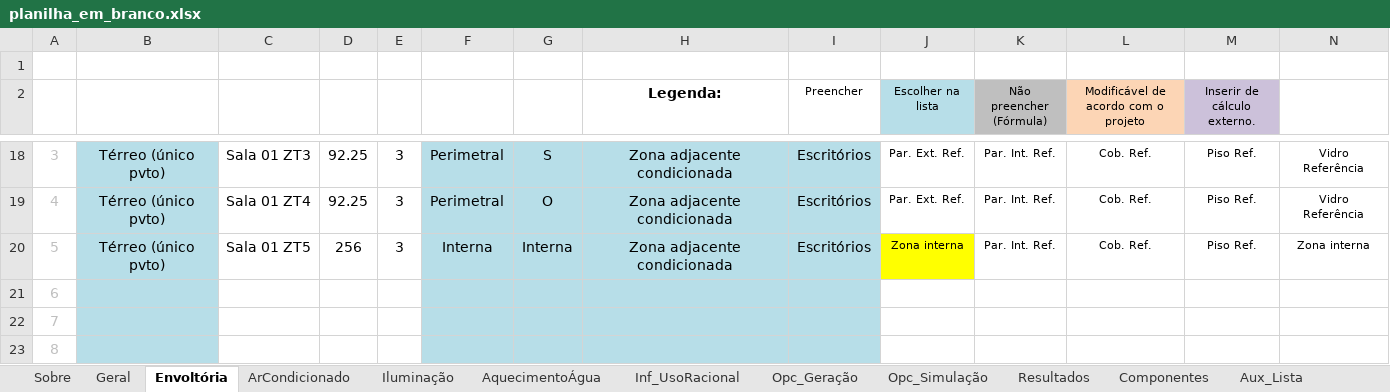
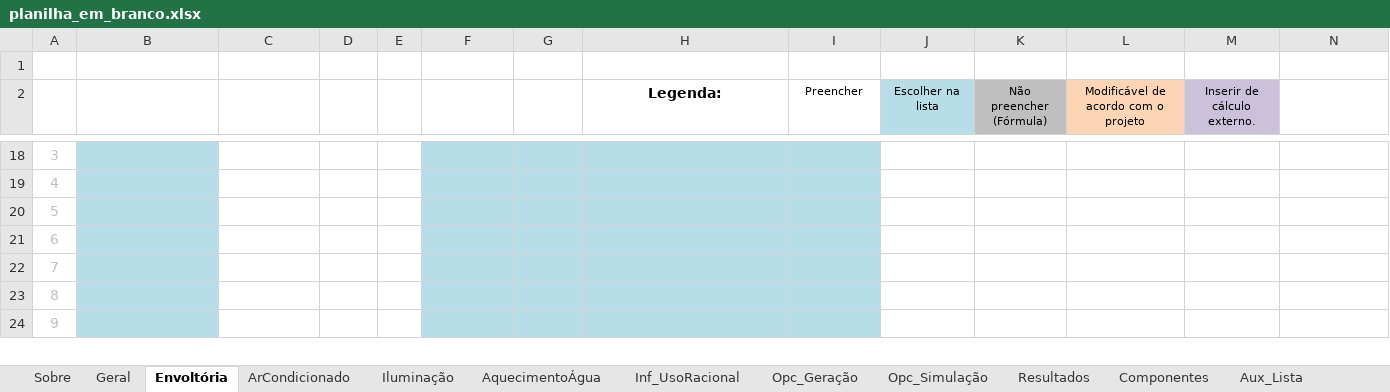
Before and after one commit to labeee/interface_ini_c_2022, an Excel workbook: planilha_em_branco.xlsx, sheet Envoltória, drawn as a sheet; only a part is shown, gaps mark what is left out; the shorter side is filled out with more unchanged rows; values as stored, in another font and other column widths than the file's, no borders; charts and pictures and conditional formats not drawn; the diff covers the shown part only; the diff names each change by its address in the sheet, - before the commit and + after, or states it on an @@ line.

```diff
--- a/planilha_em_branco.xlsx (sheet Envoltória)
+++ b/planilha_em_branco.xlsx (sheet Envoltória)
-B18:B20: Térreo (único pvto)
+B18:B20: (empty)
-C18: Sala 01 ZT3
+C18: (empty)
-D18:D19: 92.25
+D18:D19: (empty)
-E18:E20: 3
+E18:E20: (empty)
-F18:F19: Perimetral
+F18:F19: (empty)
-G18: S
+G18: (empty)
-H18:H20 (Legenda:): Zona adjacente condicionada
+H18:H20 (Legenda:): (empty)
-I18:I20 (Preencher): Escritórios
+I18:I20 (Preencher): (empty)
-J18:J19 (Escolher na lista): Par. Ext. Ref.
+J18:J19 (Escolher na lista): (empty)
-K18:K20 (Não preencher (Fórmula)): Par. Int. Ref.
+K18:K20 (Não preencher (Fórmula)): (empty)
-L18:L20: Cob. Ref.
+L18:L20: (empty)
-M18:M20 (Inserir de cálculo externo.): Piso Ref.
+M18:M20 (Inserir de cálculo externo.): (empty)
-N18:N19: Vidro Referência
+N18:N19: (empty)
-C19: Sala 01 ZT4
+C19: (empty)
-G19: O
+G19: (empty)
-C20: Sala 01 ZT5
+C20: (empty)
-D20: 256
+D20: (empty)
-F20: Interna
+F20: (empty)
-G20: Interna
+G20: (empty)
-J20 (Escolher na lista): Zona interna
+J20 (Escolher na lista): (empty)
-J20 fill: #FFFF00
+J20 fill: none
-N20: Zona interna
+N20: (empty)
```
Also changed, not shown: 4 added rows, 4 removed rows and 90 edited cells elsewhere in this sheet, sheet CB3E_Envoltória, sheet Resultados, sheet ArCondicionado, sheet OIA_Inmetro, sheet Geral, sheet Aux_Lista, 6 more sheets, charts or pictures.
